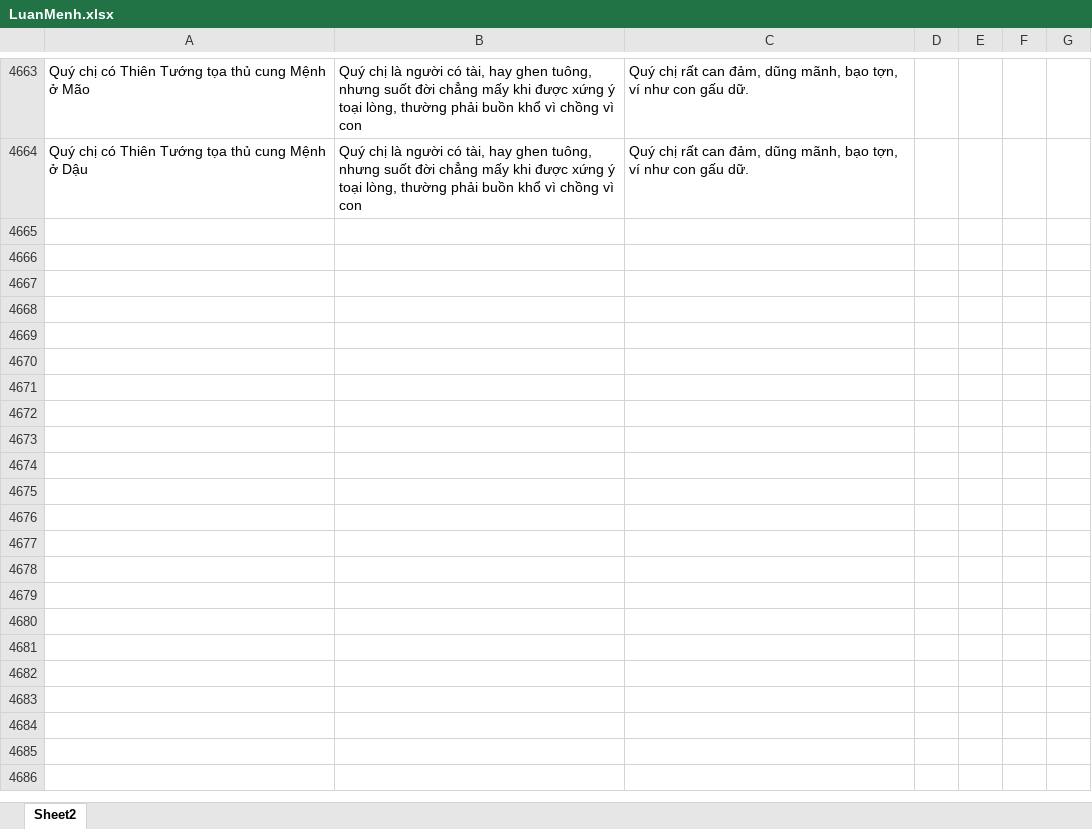
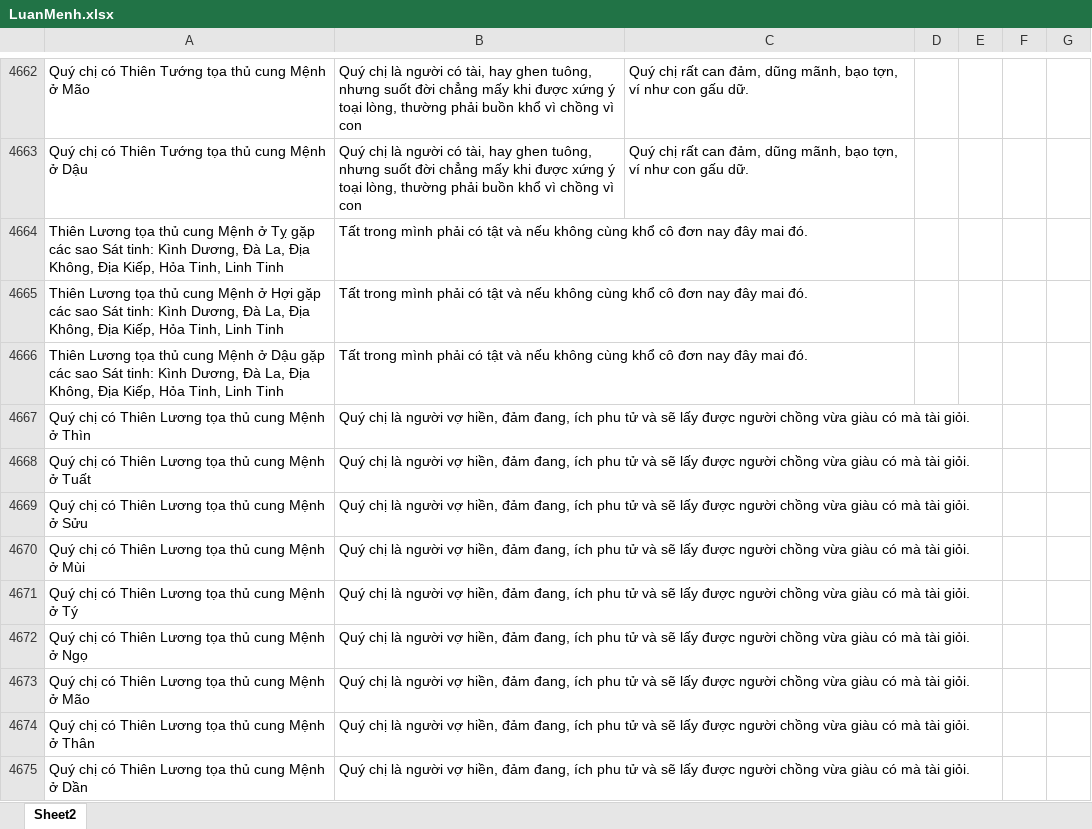
Before and after one commit to Donniehieu/LuanGiaiTuViBacPhai, an Excel workbook: LuanMenh.xlsx, sheet Sheet2, drawn as a sheet; only a part is shown, gaps mark what is left out; values as stored, in another font and other column widths than the file's, no cell formats; conditional formats not drawn; the diff covers the shown part only; the diff names each change by its address in the sheet, - before the commit and + after, or states it on an @@ line.

Commit message:
Giải thích Thiên Lương

```diff
--- a/LuanMenh.xlsx (sheet Sheet2)
+++ b/LuanMenh.xlsx (sheet Sheet2)
+row 4664: Thiên Lương tọa thủ cung Mệnh ở Tỵ gặp các sao Sát tinh: Kình Dương, Đà La, Địa Không, Địa Kiếp, Hỏa Tinh, Linh Tinh | Tất trong mình phải có tật và nếu không cùng khổ cô đơn nay đây mai đó.
+row 4665: Thiên Lương tọa thủ cung Mệnh ở Hợi gặp các sao Sát tinh: Kình Dương, Đà La, Địa Không, Địa Kiếp, Hỏa Tinh, Linh Tinh | Tất trong mình phải có tật và nếu không cùng khổ cô đơn nay đây mai đó.
+row 4666: Thiên Lương tọa thủ cung Mệnh ở Dậu gặp các sao Sát tinh: Kình Dương, Đà La, Địa Không, Địa Kiếp, Hỏa Tinh, Linh Tinh | Tất trong mình phải có tật và nếu không cùng khổ cô đơn nay đây mai đó.
+row 4667: Quý chị có Thiên Lương tọa thủ cung Mệnh ở Thìn | Quý chị là người vợ hiền, đảm đang, ích phu tử và sẽ lấy được người chồng vừa giàu có mà tài giỏi.
+row 4668: Quý chị có Thiên Lương tọa thủ cung Mệnh ở Tuất | Quý chị là người vợ hiền, đảm đang, ích phu tử và sẽ lấy được người chồng vừa giàu có mà tài giỏi.
+row 4669: Quý chị có Thiên Lương tọa thủ cung Mệnh ở Sửu | Quý chị là người vợ hiền, đảm đang, ích phu tử và sẽ lấy được người chồng vừa giàu có mà tài giỏi.
+row 4670: Quý chị có Thiên Lương tọa thủ cung Mệnh ở Mùi | Quý chị là người vợ hiền, đảm đang, ích phu tử và sẽ lấy được người chồng vừa giàu có mà tài giỏi.
+row 4671: Quý chị có Thiên Lương tọa thủ cung Mệnh ở Tý | Quý chị là người vợ hiền, đảm đang, ích phu tử và sẽ lấy được người chồng vừa giàu có mà tài giỏi.
+row 4672: Quý chị có Thiên Lương tọa thủ cung Mệnh ở Ngọ | Quý chị là người vợ hiền, đảm đang, ích phu tử và sẽ lấy được người chồng vừa giàu có mà tài giỏi.
+row 4673: Quý chị có Thiên Lương tọa thủ cung Mệnh ở Mão | Quý chị là người vợ hiền, đảm đang, ích phu tử và sẽ lấy được người chồng vừa giàu có mà tài giỏi.
+row 4674: Quý chị có Thiên Lương tọa thủ cung Mệnh ở Thân | Quý chị là người vợ hiền, đảm đang, ích phu tử và sẽ lấy được người chồng vừa giàu có mà tài giỏi.
+row 4675: Quý chị có Thiên Lương tọa thủ cung Mệnh ở Dần | Quý chị là người vợ hiền, đảm đang, ích phu tử và sẽ lấy được người chồng vừa giàu có mà tài giỏi.
```
Also changed, not shown: 14 added rows, 4 removed rows and 57 edited cells elsewhere in this sheet, cell formats, 1 other file.
